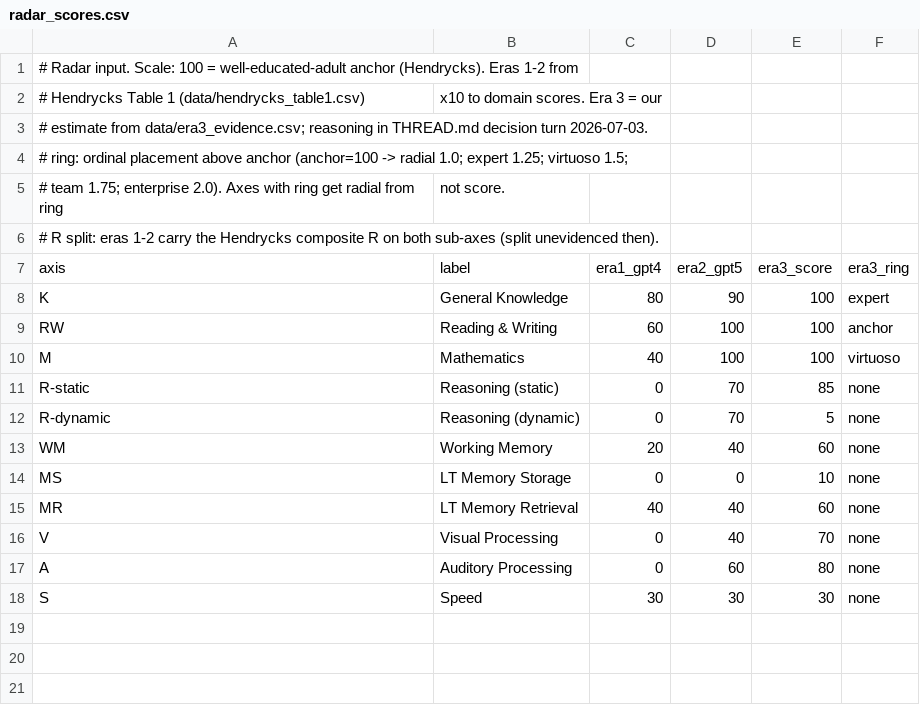
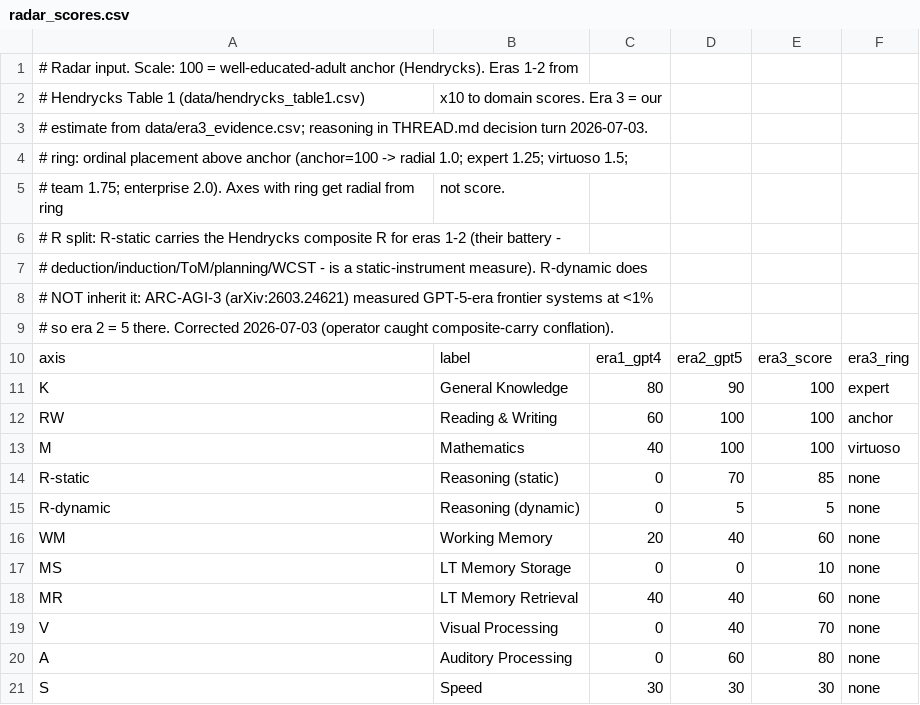
Before and after one commit to frequentistcotillion/agi-radar, a CSV file: data/radar_scores.csv, drawn as a sheet.

```diff
--- a/data/radar_scores.csv
+++ b/data/radar_scores.csv
@@ -5,3 +5,6 @@
 # team 1.75; enterprise 2.0). Axes with ring get radial from ring, not score.
-# R split: eras 1-2 carry the Hendrycks composite R on both sub-axes (split unevidenced then).
+# R split: R-static carries the Hendrycks composite R for eras 1-2 (their battery -
+# deduction/induction/ToM/planning/WCST - is a static-instrument measure). R-dynamic does
+# NOT inherit it: ARC-AGI-3 (arXiv:2603.24621) measured GPT-5-era frontier systems at <1%,
+# so era 2 = 5 there. Corrected 2026-07-03 (operator caught composite-carry conflation).
 axis,label,era1_gpt4,era2_gpt5,era3_score,era3_ring
@@ -11,3 +14,3 @@ M,Mathematics,40,100,100,virtuoso
 R-static,Reasoning (static),0,70,85,none
-R-dynamic,Reasoning (dynamic),0,70,5,none
+R-dynamic,Reasoning (dynamic),0,5,5,none
 WM,Working Memory,20,40,60,none
```
Also changed, not shown: 4 other files.
